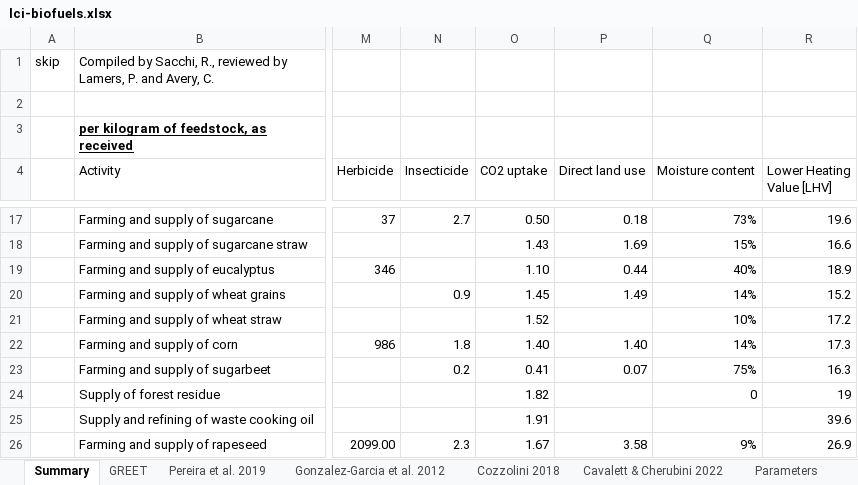
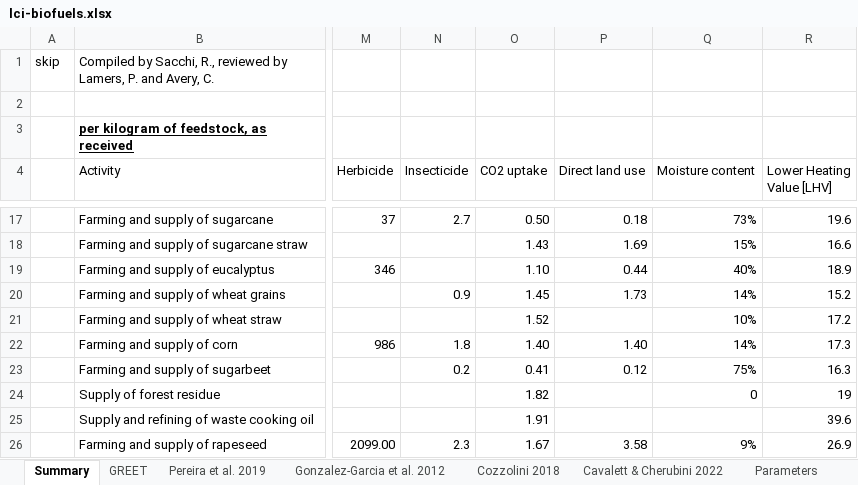
Before and after one commit to polca/premise, an Excel workbook: premise/data/additional_inventories/lci-biofuels.xlsx, sheet Summary, drawn as a sheet; only a part is shown, gaps mark what is left out; values as stored, in another font and other column widths than the file's, no borders; conditional formats not drawn; the diff names each change by its address in the sheet, - before the commit and + after, or states it on an @@ line.

```diff
--- a/premise/data/additional_inventories/lci-biofuels.xlsx (sheet Summary)
+++ b/premise/data/additional_inventories/lci-biofuels.xlsx (sheet Summary)
-P20 (Direct land use): 1.49
+P20 (Direct land use): 1.73
-P23 (Direct land use): 0.07
+P23 (Direct land use): 0.12
```
Also changed, not shown: sheet Cozzolini 2018.
